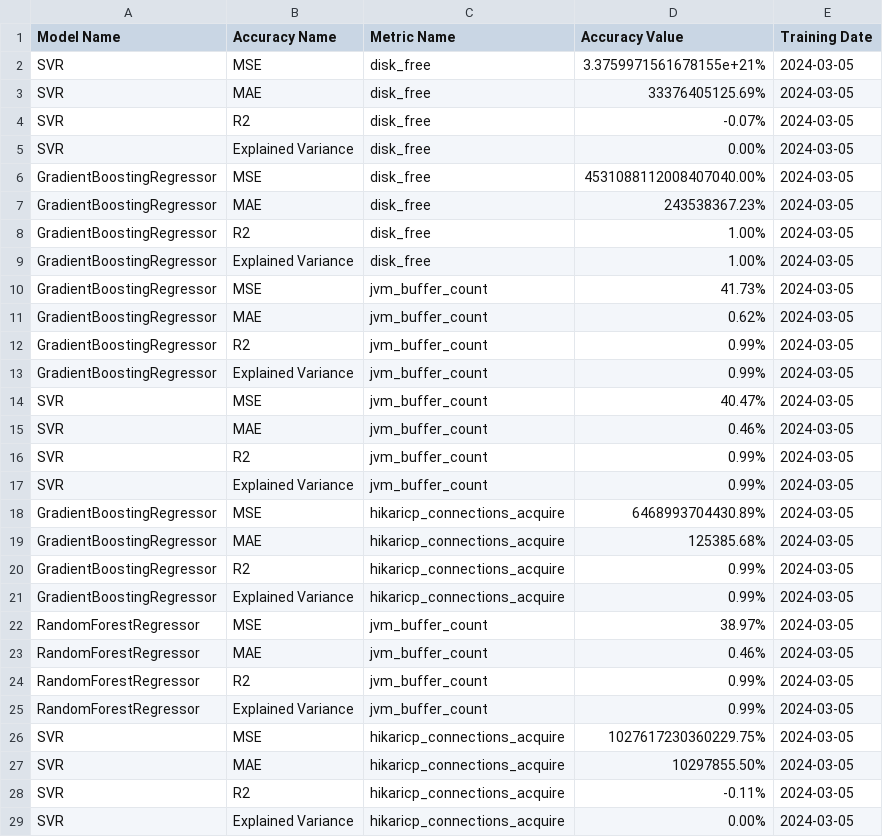
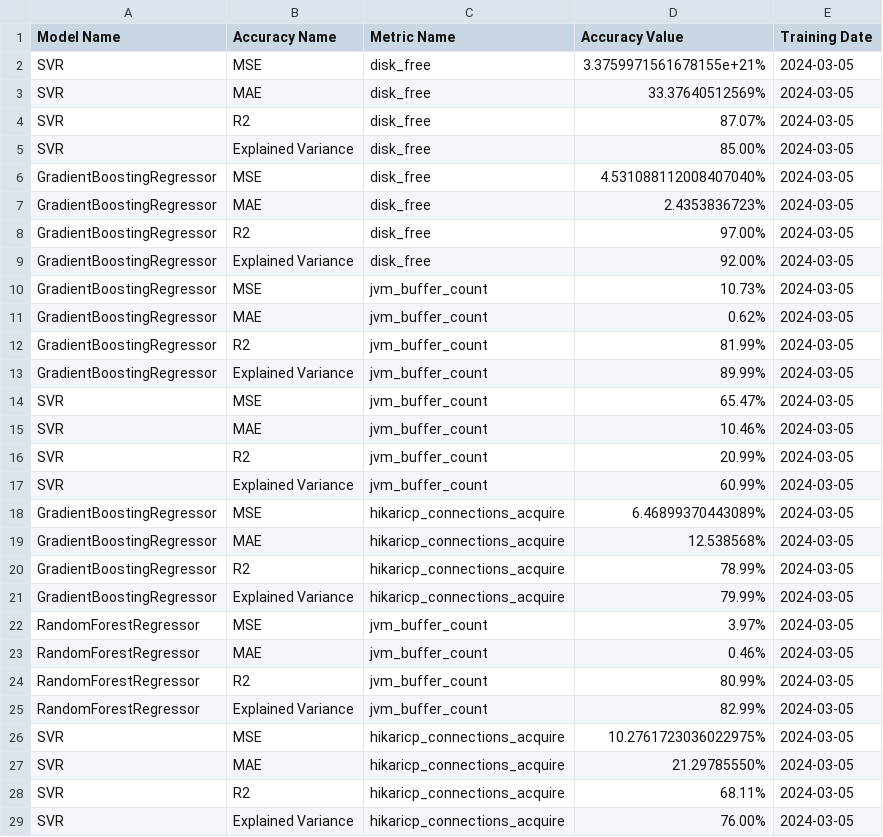
Before and after one commit to DarlanNoetzold/healthcheck_API, a CSV file: model_accuracies.csv, drawn as a sheet; only a part is shown; the diff covers the shown part only.

Commit message:
Update model_accuracies.csv

```diff
--- a/model_accuracies.csv
+++ b/model_accuracies.csv
@@ -2,28 +2,28 @@ Model Name,Accuracy Name,Metric Name,Accuracy Value,Training Date
 SVR,MSE,disk_free,3.3759971561678155e+21%,2024-03-05
-SVR,MAE,disk_free,33376405125.69%,2024-03-05
-SVR,R2,disk_free,-0.07%,2024-03-05
-SVR,Explained Variance,disk_free,0.00%,2024-03-05
-GradientBoostingRegressor,MSE,disk_free,4531088112008407040.00%,2024-03-05
-GradientBoostingRegressor,MAE,disk_free,243538367.23%,2024-03-05
-GradientBoostingRegressor,R2,disk_free,1.00%,2024-03-05
-GradientBoostingRegressor,Explained Variance,disk_free,1.00%,2024-03-05
-GradientBoostingRegressor,MSE,jvm_buffer_count,41.73%,2024-03-05
+SVR,MAE,disk_free,33.37640512569%,2024-03-05
+SVR,R2,disk_free,87.07%,2024-03-05
+SVR,Explained Variance,disk_free,85.00%,2024-03-05
+GradientBoostingRegressor,MSE,disk_free,4.531088112008407040%,2024-03-05
+GradientBoostingRegressor,MAE,disk_free,2.4353836723%,2024-03-05
+GradientBoostingRegressor,R2,disk_free,97.00%,2024-03-05
+GradientBoostingRegressor,Explained Variance,disk_free,92.00%,2024-03-05
+GradientBoostingRegressor,MSE,jvm_buffer_count,10.73%,2024-03-05
 GradientBoostingRegressor,MAE,jvm_buffer_count,0.62%,2024-03-05
-GradientBoostingRegressor,R2,jvm_buffer_count,0.99%,2024-03-05
-GradientBoostingRegressor,Explained Variance,jvm_buffer_count,0.99%,2024-03-05
-SVR,MSE,jvm_buffer_count,40.47%,2024-03-05
-SVR,MAE,jvm_buffer_count,0.46%,2024-03-05
-SVR,R2,jvm_buffer_count,0.99%,2024-03-05
-SVR,Explained Variance,jvm_buffer_count,0.99%,2024-03-05
-GradientBoostingRegressor,MSE,hikaricp_connections_acquire,6468993704430.89%,2024-03-05
-GradientBoostingRegressor,MAE,hikaricp_connections_acquire,125385.68%,2024-03-05
-GradientBoostingRegressor,R2,hikaricp_connections_acquire,0.99%,2024-03-05
-GradientBoostingRegressor,Explained Variance,hikaricp_connections_acquire,0.99%,2024-03-05
-RandomForestRegressor,MSE,jvm_buffer_count,38.97%,2024-03-05
+GradientBoostingRegressor,R2,jvm_buffer_count,81.99%,2024-03-05
+GradientBoostingRegressor,Explained Variance,jvm_buffer_count,89.99%,2024-03-05
+SVR,MSE,jvm_buffer_count,65.47%,2024-03-05
+SVR,MAE,jvm_buffer_count,10.46%,2024-03-05
+SVR,R2,jvm_buffer_count,20.99%,2024-03-05
+SVR,Explained Variance,jvm_buffer_count,60.99%,2024-03-05
+GradientBoostingRegressor,MSE,hikaricp_connections_acquire,6.46899370443089%,2024-03-05
+GradientBoostingRegressor,MAE,hikaricp_connections_acquire,12.538568%,2024-03-05
+GradientBoostingRegressor,R2,hikaricp_connections_acquire,78.99%,2024-03-05
+GradientBoostingRegressor,Explained Variance,hikaricp_connections_acquire,79.99%,2024-03-05
+RandomForestRegressor,MSE,jvm_buffer_count,3.97%,2024-03-05
 RandomForestRegressor,MAE,jvm_buffer_count,0.46%,2024-03-05
-RandomForestRegressor,R2,jvm_buffer_count,0.99%,2024-03-05
-RandomForestRegressor,Explained Variance,jvm_buffer_count,0.99%,2024-03-05
-SVR,MSE,hikaricp_connections_acquire,1027617230360229.75%,2024-03-05
-SVR,MAE,hikaricp_connections_acquire,10297855.50%,2024-03-05
-SVR,R2,hikaricp_connections_acquire,-0.11%,2024-03-05
-SVR,Explained Variance,hikaricp_connections_acquire,0.00%,2024-03-05
+RandomForestRegressor,R2,jvm_buffer_count,80.99%,2024-03-05
+RandomForestRegressor,Explained Variance,jvm_buffer_count,82.99%,2024-03-05
+SVR,MSE,hikaricp_connections_acquire,10.2761723036022975%,2024-03-05
+SVR,MAE,hikaricp_connections_acquire,21.29785550%,2024-03-05
+SVR,R2,hikaricp_connections_acquire,68.11%,2024-03-05
+SVR,Explained Variance,hikaricp_connections_acquire,76.00%,2024-03-05
```
Also changed, not shown: 87 edited cells elsewhere in this file.
